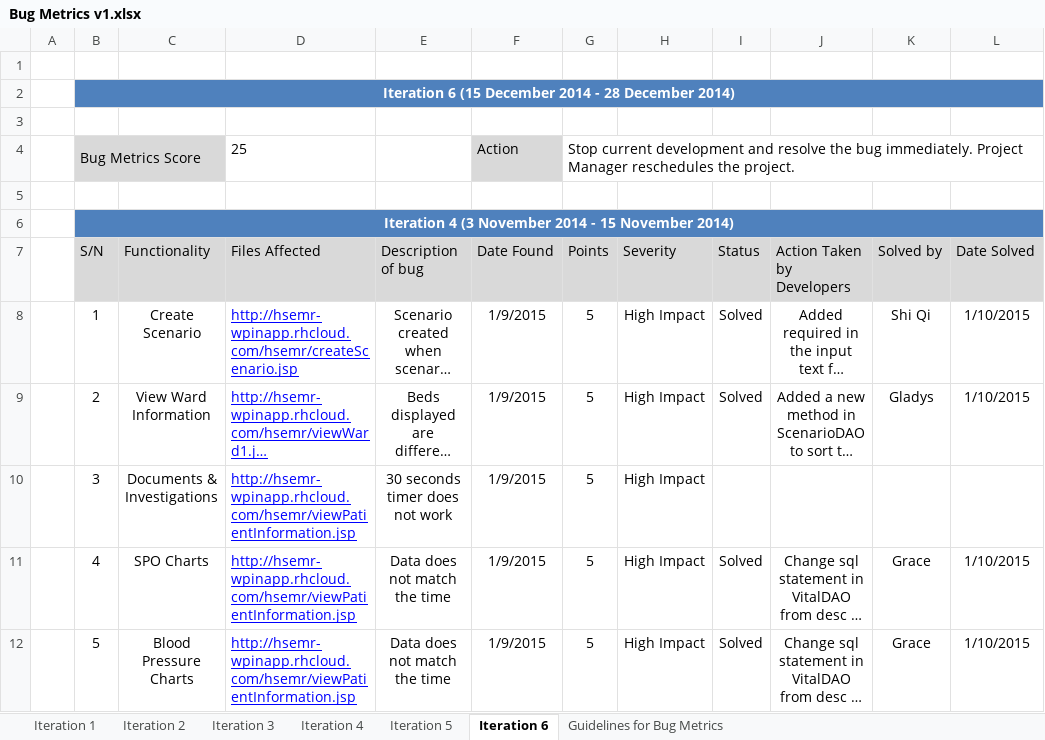
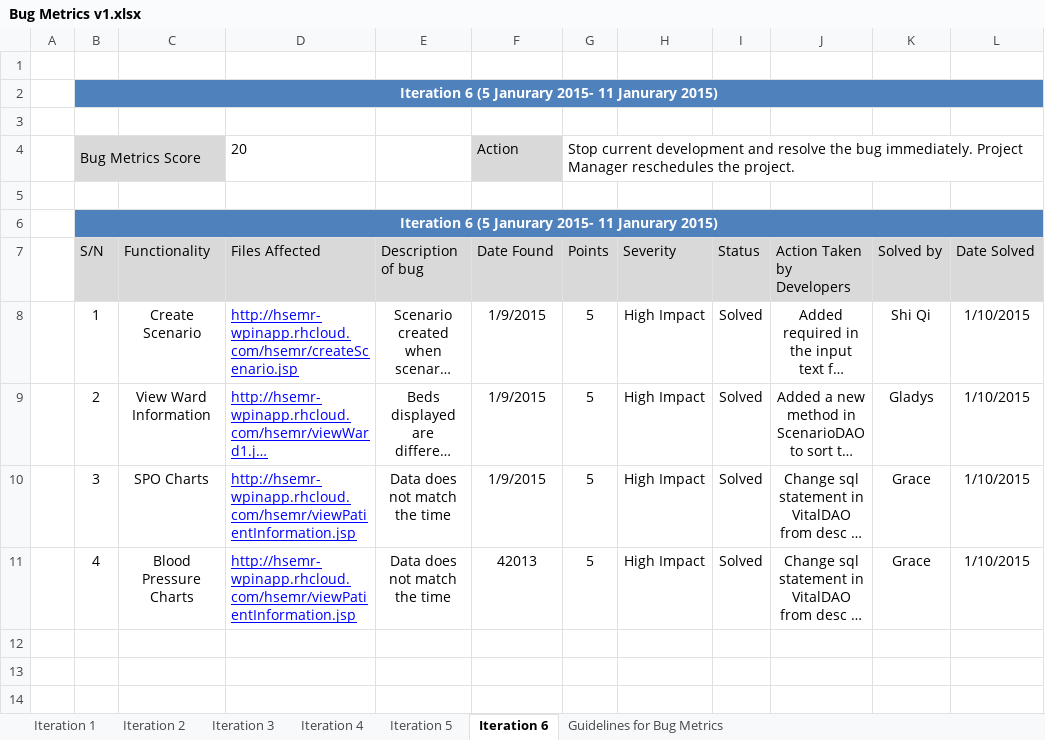
Before and after one commit to eseawind/hsemr, an Excel workbook: Documents/Project Management/Metrics/Bug Metrics/Bug Metrics v1.xlsx, sheet Iteration 6, drawn as a sheet; long unchanged cells end in …; values as stored, in another font and other column widths than the file's, no borders; removed rows and columns are numbered as before the commit, all else as after; the diff names each change by its address in the sheet, - before the commit and + after, or states it on an @@ line.

Commit message:
Testing for iteration 6
All test cases passed

```diff
--- a/Documents/Project Management/Metrics/Bug Metrics/Bug Metrics v1.xlsx (sheet Iteration 6)
+++ b/Documents/Project Management/Metrics/Bug Metrics/Bug Metrics v1.xlsx (sheet Iteration 6)
-B2 (S/N): Iteration 6 (15 December 2014 - 28 December 2014)
+B2 (S/N): Iteration 6 (5 Janurary 2015- 11 Janurary 2015)
-D4 (Files Affected): 25
+D4 (Files Affected): 20
-B6 (S/N): Iteration 4 (3 November 2014 - 15 November 2014)
+B6 (S/N): Iteration 6 (5 Janurary 2015- 11 Janurary 2015)
-row 10:  | 3 | Documents & Investigations | http://hsemr-wpinapp.rhcloud.com/hsemr/viewPatientInformation.jsp | 30 seconds timer does not work | 1/9/2015 | 5 | High Impact
-B10 (S/N): 4
+B10 (S/N): 3
-B11 (S/N): 5
+B11 (S/N): 4
-F11 (Date Found): 1/9/2015
+F11 (Date Found): 42013
```
Also changed, not shown: formulas that keep their value, 2 other files.
